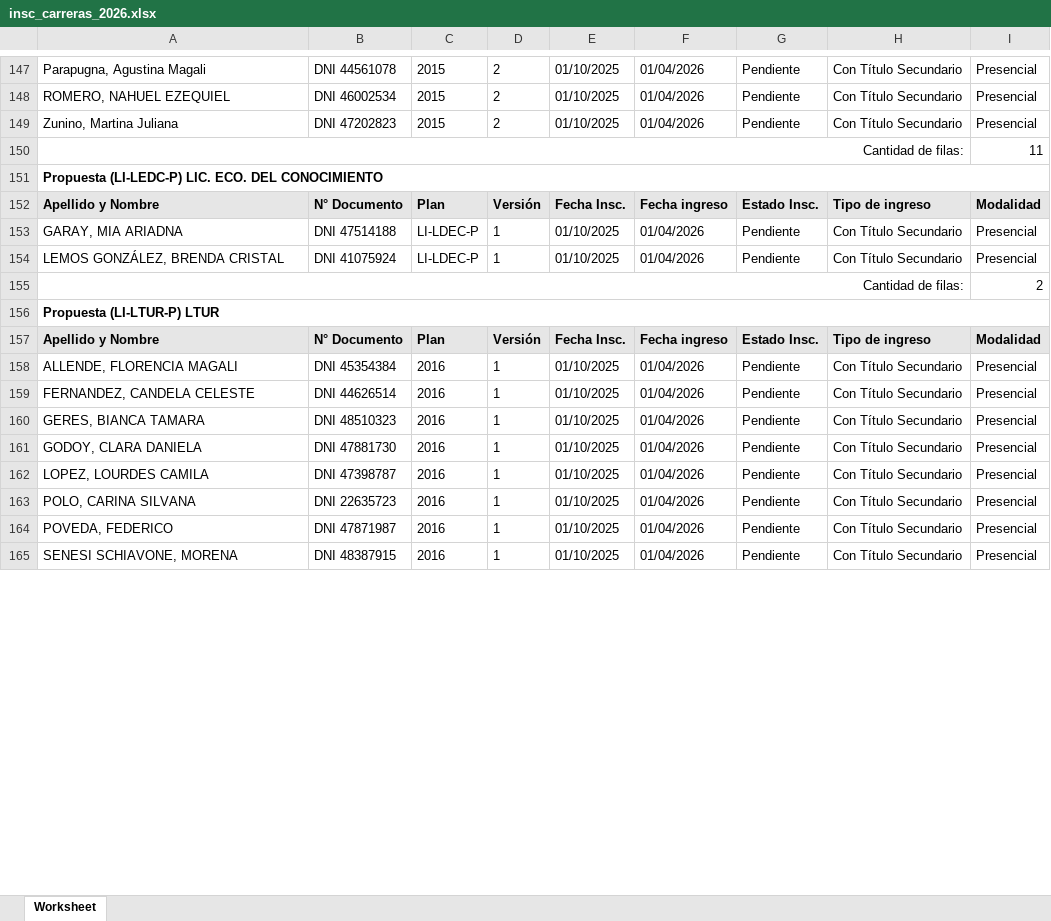
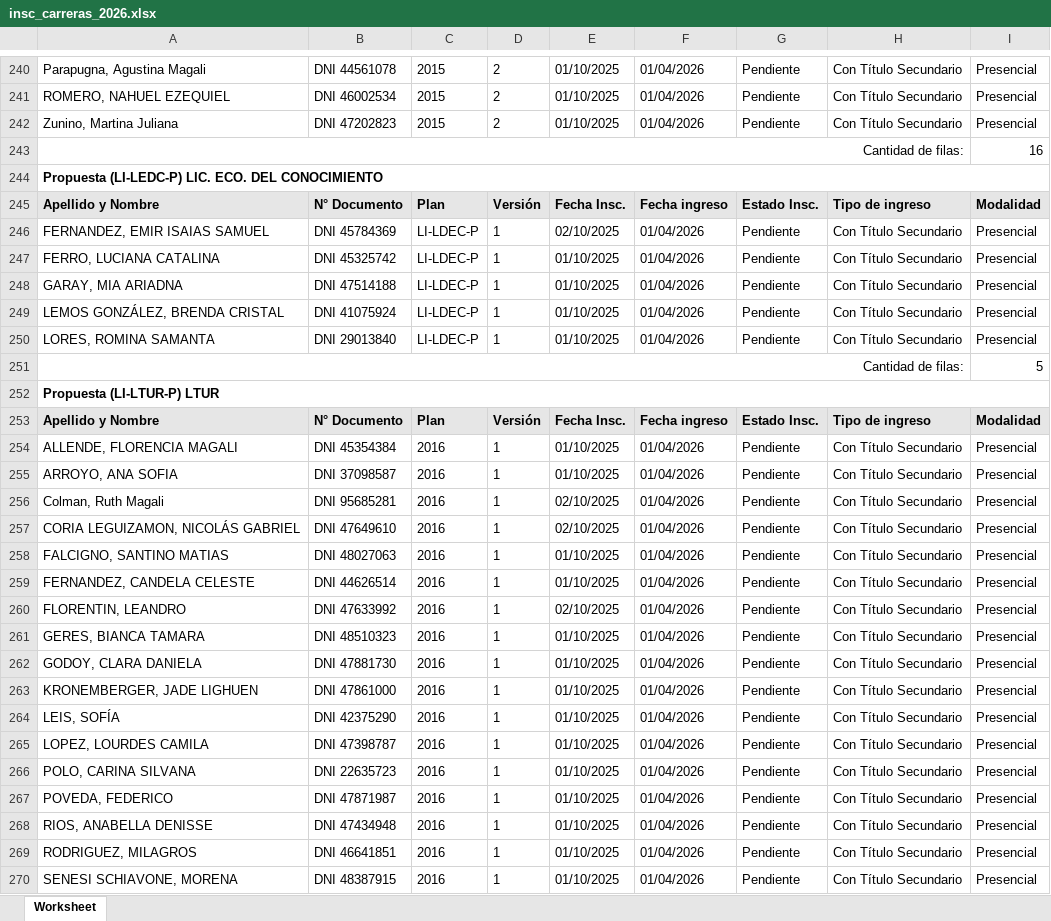
Before and after one commit to sgaribottounsam/eeyn-dashboard, an Excel workbook: data/crudos/insc_carreras_2026.xlsx, sheet Worksheet, drawn as a sheet; only a part is shown, gaps mark what is left out; values as stored, in another font and other column widths than the file's, no borders; addresses are those after the commit; the diff covers the shown part only; the diff names each change by its address in the sheet, - before the commit and + after, or states it on an @@ line.

```diff
--- a/data/crudos/insc_carreras_2026.xlsx (sheet Worksheet)
+++ b/data/crudos/insc_carreras_2026.xlsx (sheet Worksheet)
-I243: 11
+I243: 16
+row 246: FERNANDEZ, EMIR ISAIAS SAMUEL | DNI 45784369 | LI-LDEC-P | 1 | 02/10/2025 | 01/04/2026 | Pendiente | Con Título Secundario | Presencial
+row 247: FERRO, LUCIANA CATALINA | DNI 45325742 | LI-LDEC-P | 1 | 01/10/2025 | 01/04/2026 | Pendiente | Con Título Secundario | Presencial
+row 250: LORES, ROMINA SAMANTA | DNI 29013840 | LI-LDEC-P | 1 | 01/10/2025 | 01/04/2026 | Pendiente | Con Título Secundario | Presencial
-I251: 2
+I251: 5
+row 255: ARROYO, ANA SOFIA | DNI 37098587 | 2016 | 1 | 01/10/2025 | 01/04/2026 | Pendiente | Con Título Secundario | Presencial
+row 256: Colman, Ruth Magali | DNI 95685281 | 2016 | 1 | 02/10/2025 | 01/04/2026 | Pendiente | Con Título Secundario | Presencial
+row 257: CORIA LEGUIZAMON, NICOLÁS GABRIEL | DNI 47649610 | 2016 | 1 | 02/10/2025 | 01/04/2026 | Pendiente | Con Título Secundario | Presencial
+row 258: FALCIGNO, SANTINO MATIAS | DNI 48027063 | 2016 | 1 | 01/10/2025 | 01/04/2026 | Pendiente | Con Título Secundario | Presencial
+row 260: FLORENTIN, LEANDRO | DNI 47633992 | 2016 | 1 | 02/10/2025 | 01/04/2026 | Pendiente | Con Título Secundario | Presencial
+row 263: KRONEMBERGER, JADE LIGHUEN | DNI 47861000 | 2016 | 1 | 01/10/2025 | 01/04/2026 | Pendiente | Con Título Secundario | Presencial
+row 264: LEIS, SOFÍA | DNI 42375290 | 2016 | 1 | 01/10/2025 | 01/04/2026 | Pendiente | Con Título Secundario | Presencial
+row 268: RIOS, ANABELLA DENISSE | DNI 47434948 | 2016 | 1 | 01/10/2025 | 01/04/2026 | Pendiente | Con Título Secundario | Presencial
+row 269: RODRIGUEZ, MILAGROS | DNI 46641851 | 2016 | 1 | 01/10/2025 | 01/04/2026 | Pendiente | Con Título Secundario | Presencial
```
Also changed, not shown: 101 added rows and 8 edited cells elsewhere in this sheet, data/crudos/reporte de preinscriptos 2026.xlsx, 3 other files.
